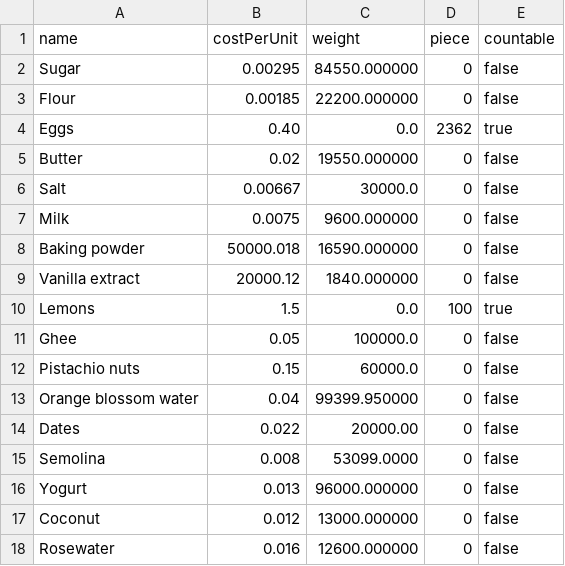
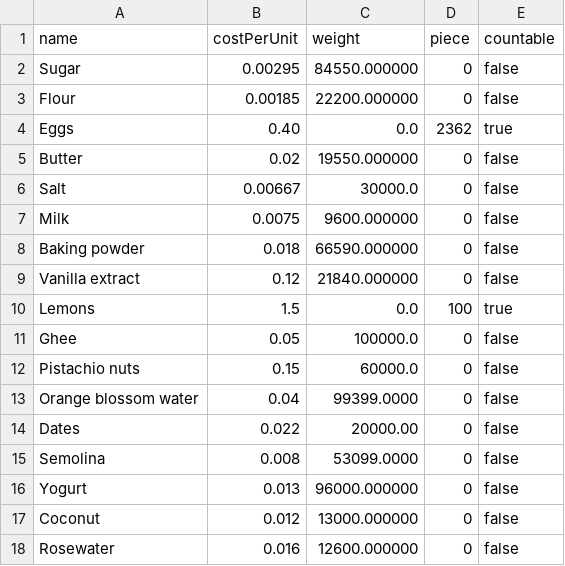
Before and after one commit to WenHao1223/cpt113-asgn1, a CSV file: files/IngredientInventory.csv, drawn as a sheet.

```diff
--- a/files/IngredientInventory.csv
+++ b/files/IngredientInventory.csv
@@ -7,4 +7,4 @@ Salt,0.00667,30000.0,0,false
 Milk,0.0075,9600.000000,0,false
-Baking powder,50000.018,16590.000000,0,false
-Vanilla extract,20000.12,1840.000000,0,false
+Baking powder,0.018,66590.000000,0,false
+Vanilla extract,0.12,21840.000000,0,false
 Lemons,1.5,0.0,100,true
@@ -12,3 +12,3 @@ Ghee,0.05,100000.0,0,false
 Pistachio nuts,0.15,60000.0,0,false
-Orange blossom water,0.04,99399.950000,0,false
+Orange blossom water,0.04,99399.0000,0,false
 Dates,0.022,20000.00,0,false
```
Also changed, not shown: files/cookie.csv, 2 other files.
